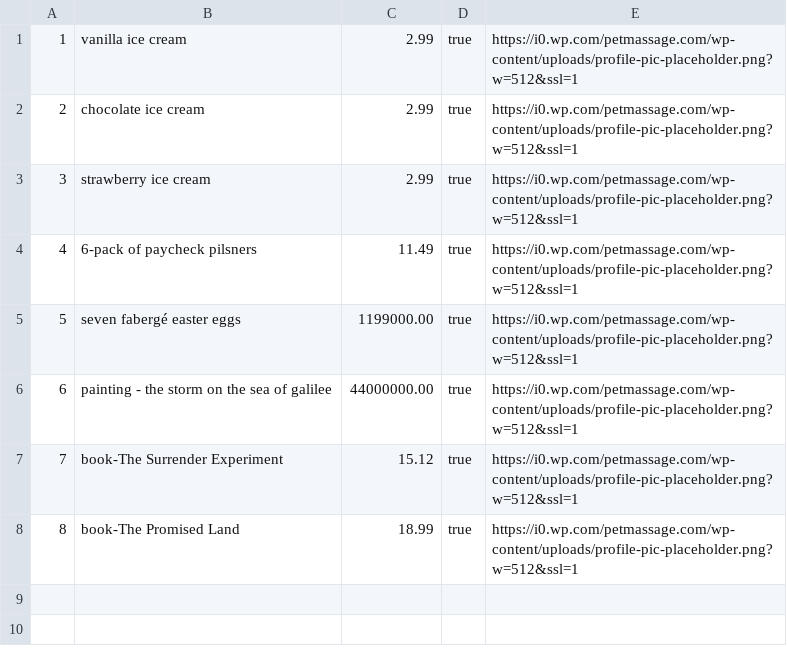
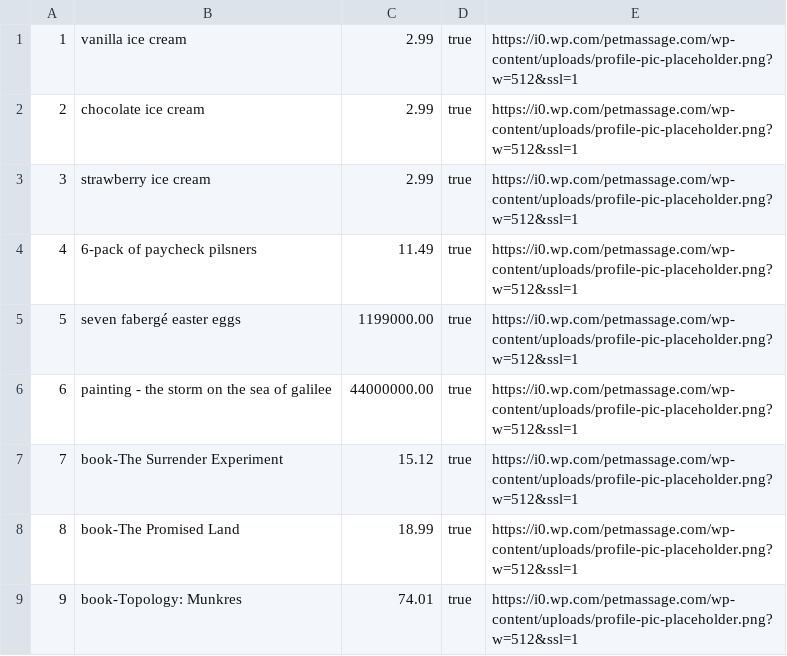
Before and after one commit to jjanezhang/databaes-project, a CSV file: db/data/Products.csv, drawn as a sheet.

```diff
--- a/db/data/Products.csv
+++ b/db/data/Products.csv
@@ -8 +8,2 @@
 8,book-The Promised Land,18.99,true,https://i0.wp.com/petmassage.com/wp-content/uploads/profile-pic-placeholder.png?w=512&ssl=1
+9,book-Topology: Munkres,74.01,true,https://i0.wp.com/petmassage.com/wp-content/uploads/profile-pic-placeholder.png?w=512&ssl=1
```
Also changed, not shown: db/data/Users.csv, 1 other file.
